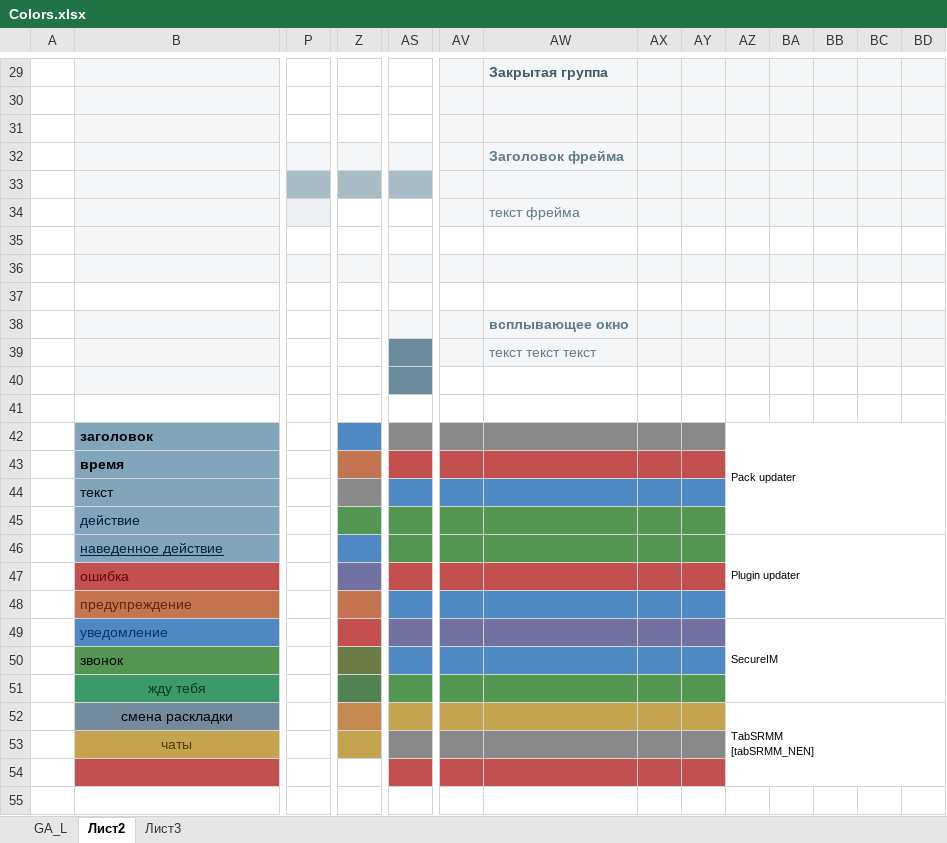
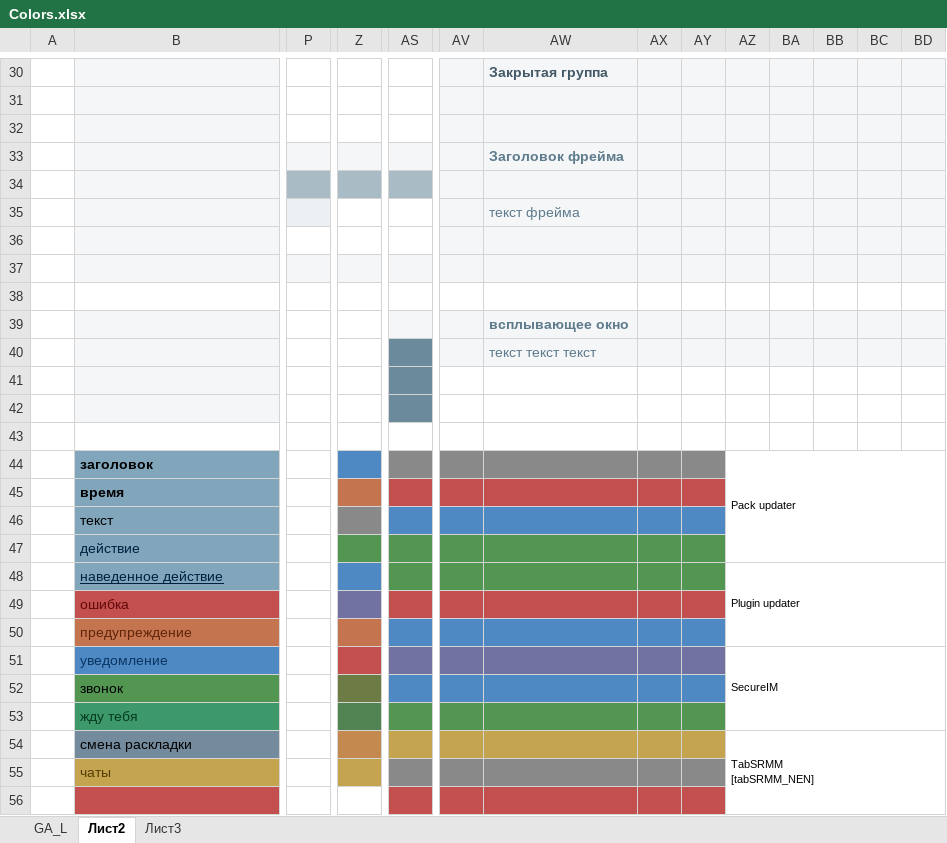
Before and after one commit to miranda-ng/HotCoffee, an Excel workbook: UserSet/Colors.xlsx, sheet Лист2, drawn as a sheet; only a part is shown, gaps mark what is left out; values as stored, in another font and other column widths than the file's, no borders; addresses are those after the commit; rows hold the shown columns only; the diff covers the shown part only; the diff names each change by its address in the sheet, - before the commit and + after, or states it on an @@ line.

Commit message:
скининг

```diff
--- a/UserSet/Colors.xlsx (sheet Лист2)
+++ b/UserSet/Colors.xlsx (sheet Лист2)
-AV36:BD36 fill: none
+AV36:BD36 fill: #F4F6F8
+row 41: (empty)
-B53:B55 alignment: center
+B53:B55 alignment: left
```
Also changed, not shown: 1 added row, 1 added column, 1 removed column, cell formats and merged cells elsewhere in this sheet, sheet GA_L.
